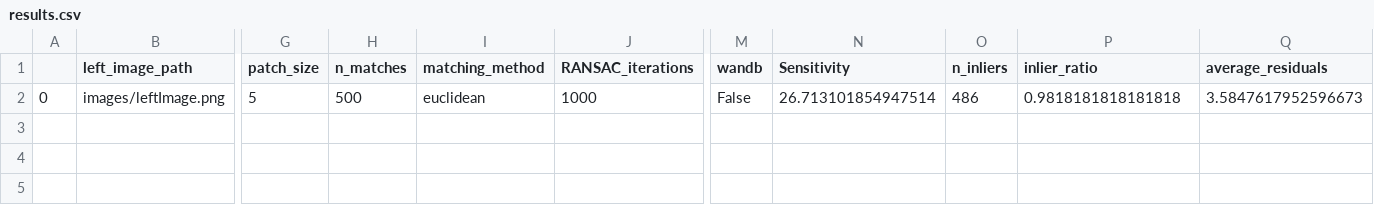
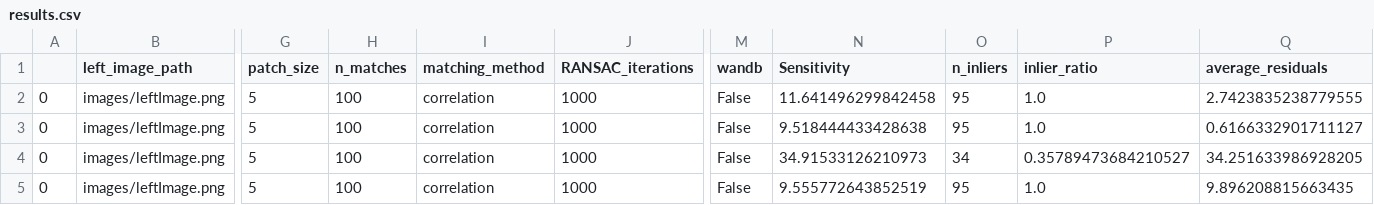
Before and after one commit to surajpaib/Image-Stitching, a CSV file: results.csv, drawn as a sheet; only a part is shown, gaps mark what is left out; addresses are those after the commit; rows hold the shown columns only; the diff names each change by its address in the sheet, - before the commit and + after, or states it on an @@ line.

```diff
--- a/results.csv
+++ b/results.csv
+row 2: 0 | images/leftImage.png | 5 | 100 | correlation | 1000 | False | 11.641496299842458 | 95 | 1.0 | 2.7423835238779555
-H3 (n_matches): 500
+H3 (n_matches): 100
-I3 (matching_method): euclidean
+I3 (matching_method): correlation
-N3 (Sensitivity): 26.713101854947514
+N3 (Sensitivity): 9.518444433428638
-O3 (n_inliers): 486
+O3 (n_inliers): 95
-P3 (inlier_ratio): 0.9818181818181818
+P3 (inlier_ratio): 1.0
-Q3 (average_residuals): 3.5847617952596673
+Q3 (average_residuals): 0.6166332901711127
+row 4: 0 | images/leftImage.png | 5 | 100 | correlation | 1000 | False | 34.91533126210973 | 34 | 0.35789473684210527 | 34.251633986928205
+row 5: 0 | images/leftImage.png | 5 | 100 | correlation | 1000 | False | 9.555772643852519 | 95 | 1.0 | 9.896208815663435
```
Also changed, not shown: 4 other files.
